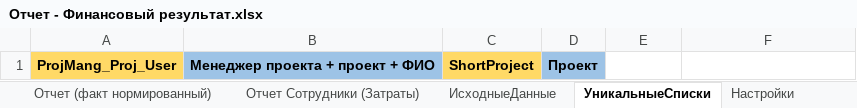
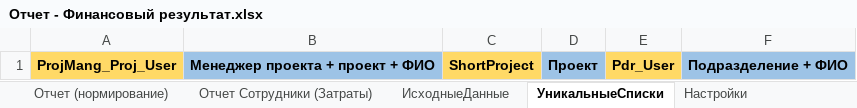
Before and after one commit to DIVIGL1/DES.LM.Reports, an Excel workbook: Reports/Отчет - Финансовый результат.xlsx, sheet УникальныеСписки, drawn as a sheet; values as stored, in another font and other column widths than the file's, no borders; the diff names each change by its address in the sheet, - before the commit and + after, or states it on an @@ line.

```diff
--- a/Reports/Отчет - Финансовый результат.xlsx (sheet УникальныеСписки)
+++ b/Reports/Отчет - Финансовый результат.xlsx (sheet УникальныеСписки)
-sheet tab: Отчет (факт нормированный)
+sheet tab: Отчет (нормирование)
-E1: (empty)
+E1: Pdr_User
-E1 fill: none
+E1 fill: #FFD966
-F1: (empty)
+F1: Подразделение + ФИО
-F1 fill: none
+F1 fill: #9DC3E6
```
Also changed, not shown: sheet Отчет (ФинРез), sheet Отчет Сотрудники (Затраты), other sheet tabs, formulas that keep their value, Parameters/ProjectsAddInfo.xlsx.
